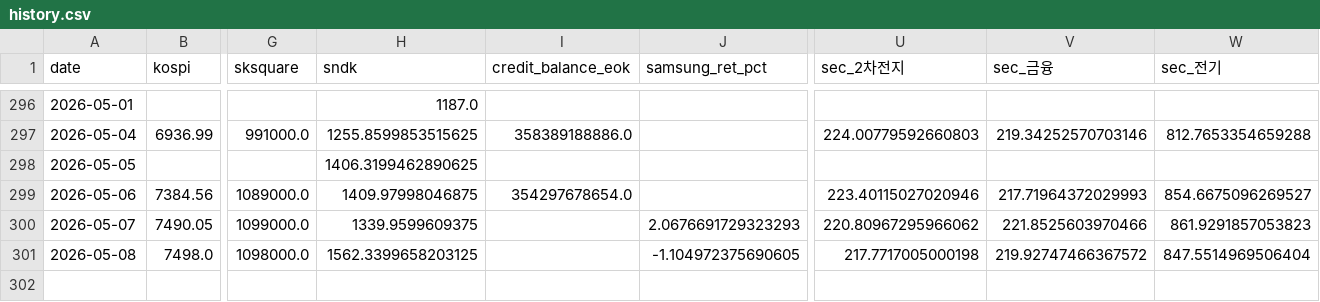
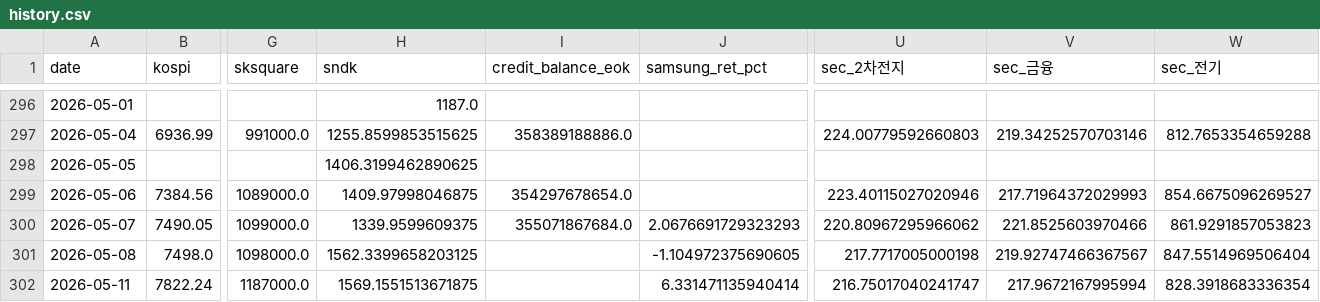
Before and after one commit to hongbumnim-commits/bittu-monitor, a CSV file: data/history.csv, drawn as a sheet; only a part is shown, gaps mark what is left out; rows hold the shown columns only; the diff names each change by its address in the sheet, - before the commit and + after, or states it on an @@ line.

```diff
--- a/data/history.csv
+++ b/data/history.csv
-I300 (credit_balance_eok): (empty)
+I300 (credit_balance_eok): 355071867684.0
-V301 (sec_금융): 219.92747466367572
+V301 (sec_금융): 219.92747466367567
+row 302: 2026-05-11 | 7822.24 | 1187000.0 | 1569.1551513671875 |  | 6.331471135940414 | 216.75017040241747 | 217.9672167995994 | 828.3918683336354
```
Also changed, not shown: 1 other file.
